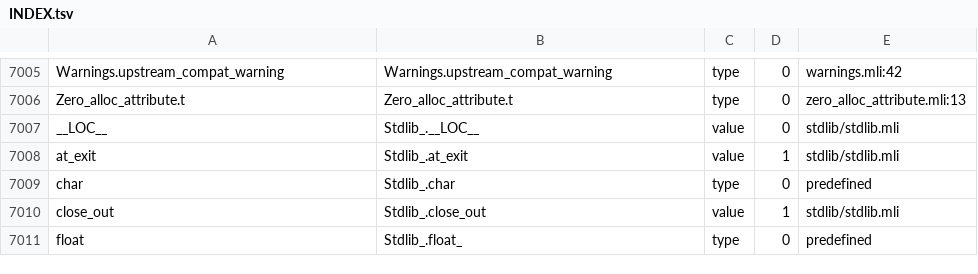
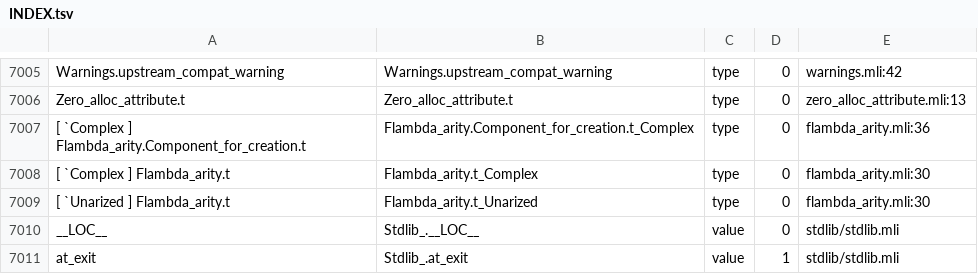
Before and after one commit to mshinwell/oxcaml, a TSV file: middle_end/flambda2/rocq/simplify_port/decl/INDEX.tsv, drawn as a sheet; only a part is shown, gaps mark what is left out; the shorter side is filled out with more unchanged rows; the diff names each change by its address in the sheet, - before the commit and + after, or states it on an @@ line.

Commit message:
Flambda 2 Rocq: Simplify port: the declarations made again: Coercion.t and Rec_info_expr.t are the types of Int_ids; Flambda_arity.t_Unarized and t_Complex (generated)
A type that an interface gives again from another unit with private
constructors was abstract and is now a definition of that unit's type, as
in OCaml. A type whose index is dropped has one named abbreviation for
each instance of the index that the interfaces write, used in every
signature that has the instance and printed as the instance in OCaml.
221 files compile in Rocq; OCaml takes every realisation (6913 checked).

```diff
--- a/middle_end/flambda2/rocq/simplify_port/decl/INDEX.tsv
+++ b/middle_end/flambda2/rocq/simplify_port/decl/INDEX.tsv
+row 7007: [ `Complex ] Flambda_arity.Component_for_creation.t | Flambda_arity.Component_for_creation.t_Complex | type | 0 | flambda_arity.mli:36
+row 7008: [ `Complex ] Flambda_arity.t | Flambda_arity.t_Complex | type | 0 | flambda_arity.mli:30
+row 7009: [ `Unarized ] Flambda_arity.t | Flambda_arity.t_Unarized | type | 0 | flambda_arity.mli:30
```
Also changed, not shown: 19 other files.
